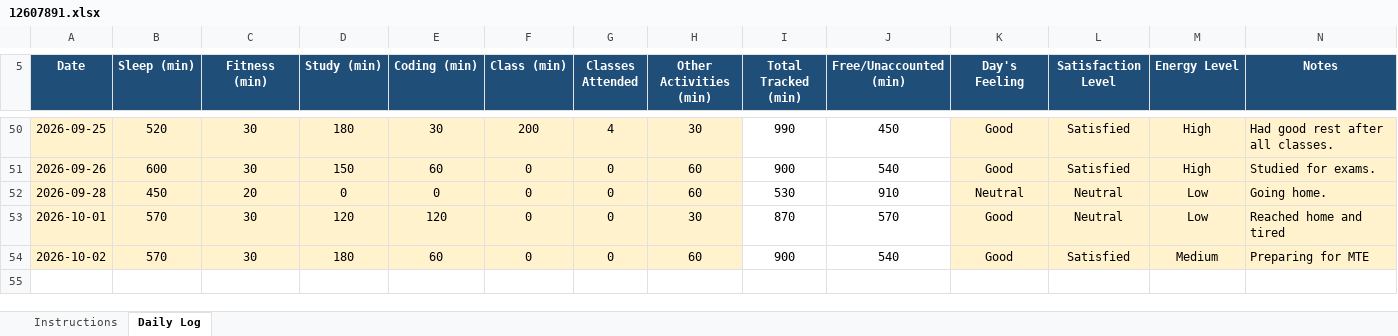
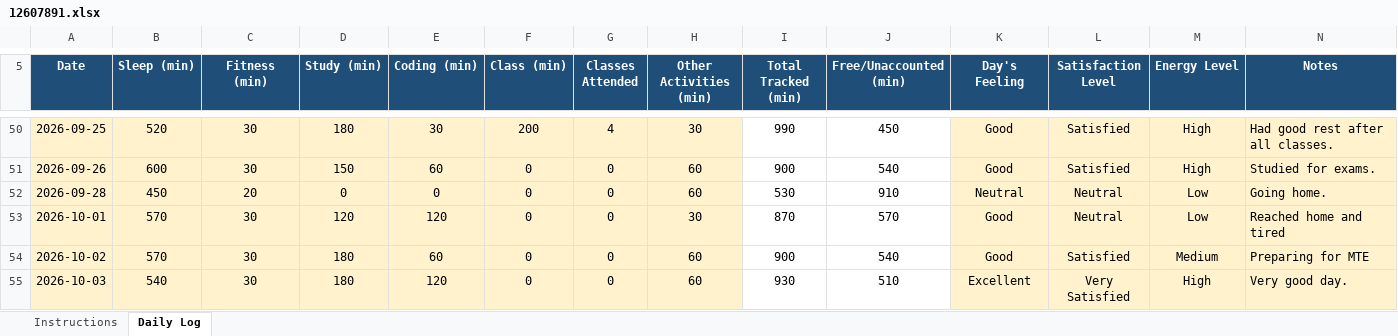
Before and after one commit to birajkishorepaul/Python, an Excel workbook: 12607891.xlsx, sheet Daily Log, drawn as a sheet; only a part is shown, gaps mark what is left out; values as stored, in another font and other column widths than the file's, no borders; conditional formats not drawn; the diff names each change by its address in the sheet, - before the commit and + after, or states it on an @@ line.

Commit message:
Daily Activity Tracker 03Oct

```diff
--- a/12607891.xlsx (sheet Daily Log)
+++ b/12607891.xlsx (sheet Daily Log)
+row 55: 2026-10-03 | 540 | 30 | 180 | 120 | 0 | 0 | 60 | 930 | 510 | Excellent | Very Satisfied | High | Very good day.
```
